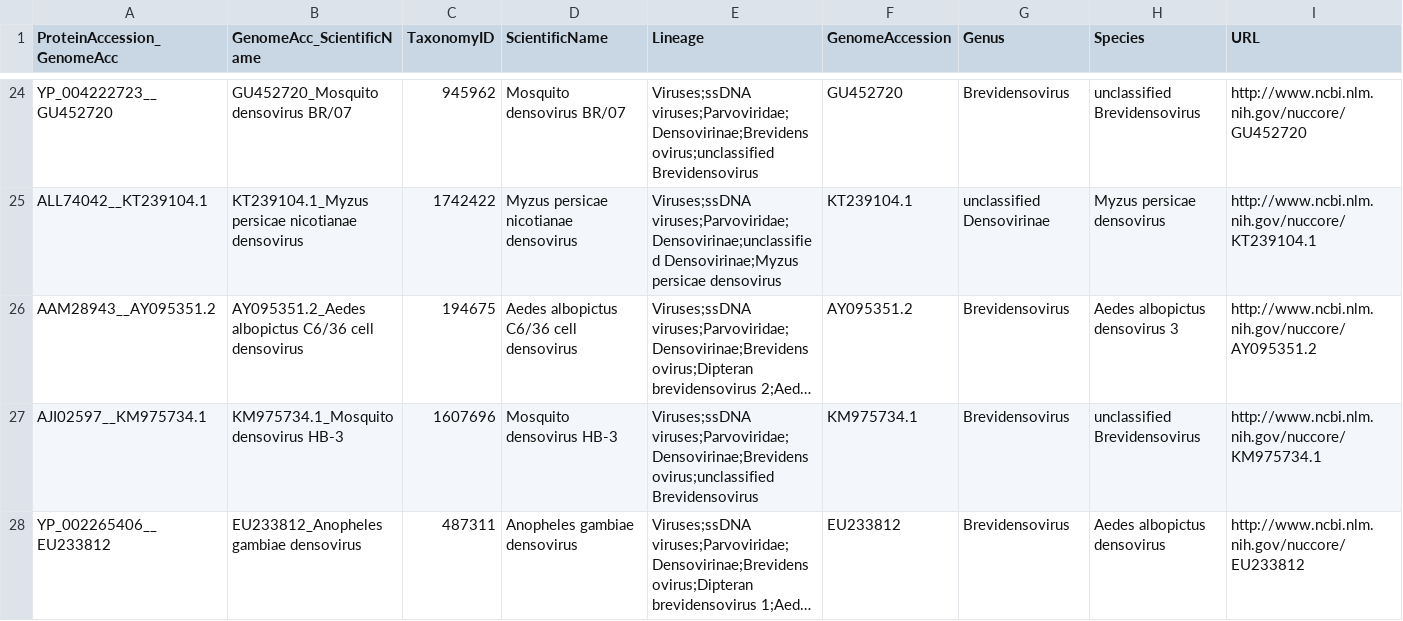
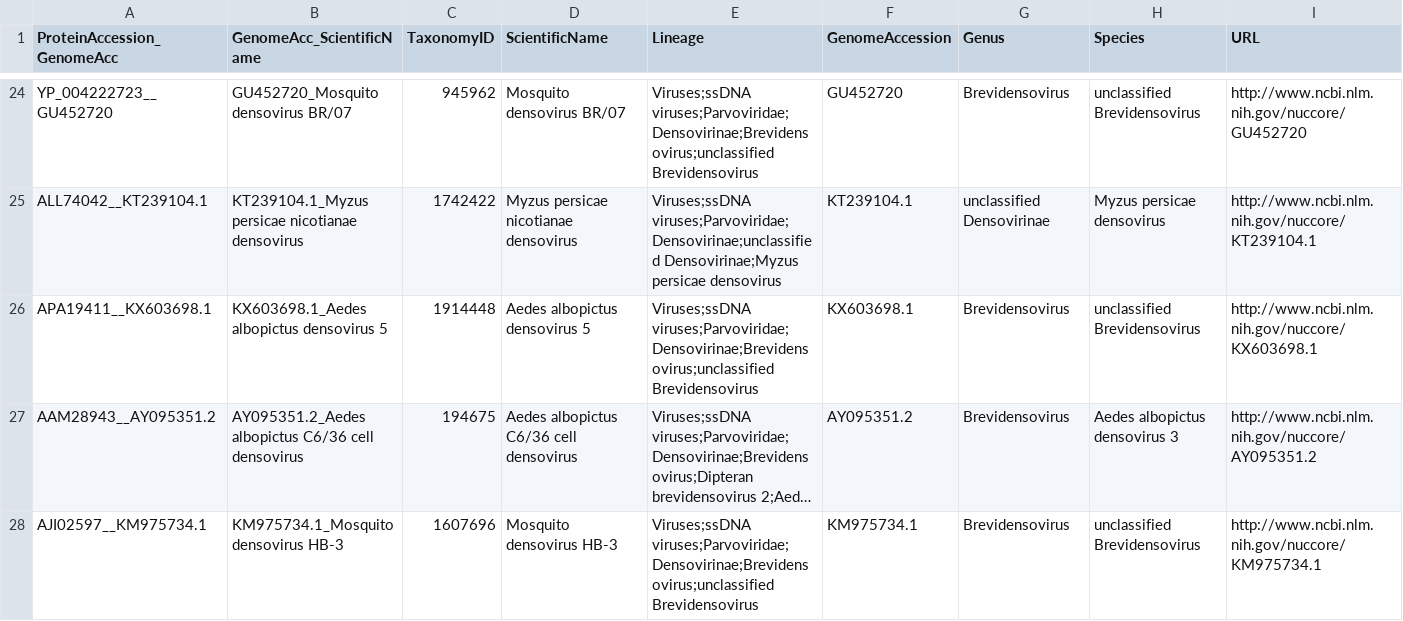
Before and after one commit to josephhughes/ViCTree, a CSV file: txid40120/txid40120_label.csv, drawn as a sheet; only a part is shown, gaps mark what is left out; the shorter side is filled out with more unchanged rows; long unchanged cells end in …; the diff names each change by its address in the sheet, - before the commit and + after, or states it on an @@ line.

```diff
--- a/txid40120/txid40120_label.csv
+++ b/txid40120/txid40120_label.csv
+row 26: APA19411__KX603698.1 | KX603698.1_Aedes albopictus densovirus 5 | 1914448 | Aedes albopictus densovirus 5 | Viruses;ssDNA viruses;Parvoviridae;Densovirinae;Brevidensovirus;unclassified Brevidensovirus | KX603698.1 | Brevidensovirus | unclassified Brevidensovirus | http://www.ncbi.nlm.nih.gov/nuccore/KX603698.1
```
Also changed, not shown: txid40120/txid40120.csv, txid40120/txid40120_clusters_info.csv, 14 other files.
